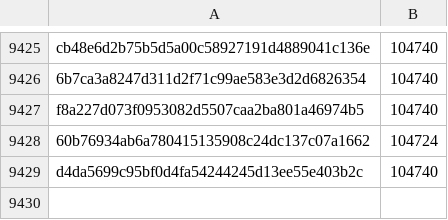
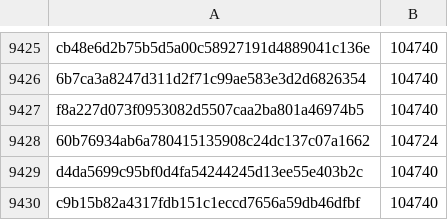
Before and after one commit to pybricks/pybricks-micropython, a CSV file: movehub.csv, drawn as a sheet; only a part is shown, gaps mark what is left out.

Commit message:
movehub: Add c9b15b82: 104740 (+16).

```diff
--- a/movehub.csv
+++ b/movehub.csv
@@ -9429 +9429,2 @@ f8a227d073f0953082d5507caa2ba801a46974b5,104740
 d4da5699c95bf0d4fa54244245d13ee55e403b2c,104740
+c9b15b82a4317fdb151c1eccd7656a59db46dfbf,104740
```
